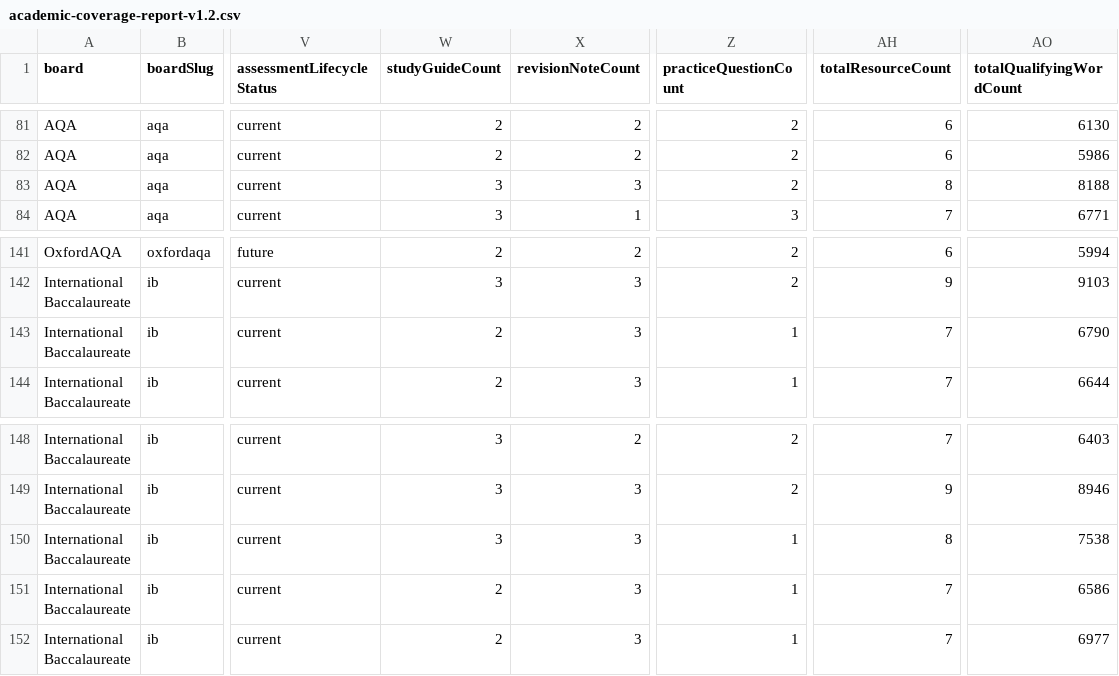
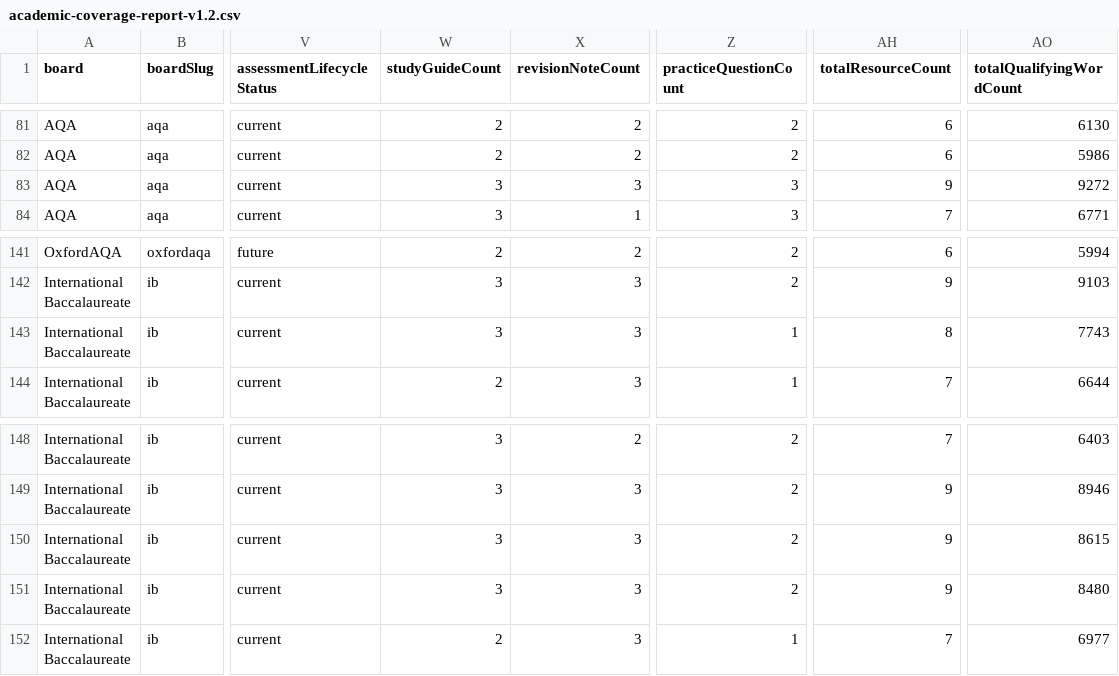
Before and after one commit to Nouman1608/MB, a CSV file: docs/reports/academic-coverage-report-v1.2.csv, drawn as a sheet; only a part is shown, gaps mark what is left out; the diff names each change by its address in the sheet, - before the commit and + after, or states it on an @@ line.

Commit message:
content: sub-batch 45 -- 5 resources completing 3 trios + starting a 4th
Completes gaps identified by the gap-scanner across AQA Mathematics,
IB DP Geography, IB DP Global Politics and IB DP Language A: Language
and Literature.

New files:
- aqa-a-level-mathematics-differentiation-practice.md (practice-questions,
  1084 words) -- completes the AQA A-Level Mathematics (7357) Section G
  Differentiation trio (study guide + revision notes already on site).
  Covers standard derivatives, stationary-point classification, product/
  quotient/chain rules, implicit and parametric differentiation. All new
  worked-example mathematics (stationary points of x^3-12x+5, parametric
  gradient at t=2) independently verified by hand before inclusion.
- ib-dp-geography-population-distribution-practice.md (practice-questions,
  1077 words) -- completes the IB DP Geography compulsory core trio for
  Population Distribution -- Changing Population.
- ib-dp-global-politics-rights-justice.md (study-guide, 904 words, NEW) +
  ib-dp-global-politics-rights-justice-practice.md (practice-questions,
  990 words, NEW) -- new trio for one of the three compulsory IB DP Global
  Politics thematic studies, expanded from the existing revision notes
  into full prose (four-core-concepts framework, worked example, engagement
  project connections, cross-theme comparison guidance).
- ib-dp-language-a-language-literature-readers-writers-texts.md
  (study-guide, 953 words, NEW) -- first of a pair (practice to follow in
  sub-batch 46) for IB DP Language A: Language and Literature's foundational
  component. Explicitly distinguished in-text from the separate, similarly-
  named Language A: Literature subject's own Readers, Writers and Texts
  trio (different subject slug, different scope: literary-only vs literary
  + non-literary).

Validation gate: astro check 0 errors, validate:academic PASSED
(159/160 ACTIVE combinations with assessment record), build succeeded
(1945 pages, up from 1940), cross-board-regression PASS, negative-
validation-suite 35/35, API tests 31/31, npm audit 0 vulnerabilities,
coverage:academic-v2 stable (141 VERIFIED_COMPLETE / 18 VERIFIED_PARTIAL
/ 1 NO_ASSESSMENT_RECORD), check:duplicate-scope PASS (no new flags),
audit-internal-links.mjs 0 broken / 0 orphans / 0 generic-anchors.

Resource count: 1468 total resources on site after this sub-batch.

```diff
--- a/docs/reports/academic-coverage-report-v1.2.csv
+++ b/docs/reports/academic-coverage-report-v1.2.csv
-Z83 (practiceQuestionCount): 2
+Z83 (practiceQuestionCount): 3
-AH83 (totalResourceCount): 8
+AH83 (totalResourceCount): 9
-AO83 (totalQualifyingWordCount): 8188
+AO83 (totalQualifyingWordCount): 9272
-W143 (studyGuideCount): 2
+W143 (studyGuideCount): 3
-AH143 (totalResourceCount): 7
+AH143 (totalResourceCount): 8
-AO143 (totalQualifyingWordCount): 6790
+AO143 (totalQualifyingWordCount): 7743
-Z150:Z151 (practiceQuestionCount): 1
+Z150:Z151 (practiceQuestionCount): 2
-AH150 (totalResourceCount): 8
+AH150 (totalResourceCount): 9
-AO150 (totalQualifyingWordCount): 7538
+AO150 (totalQualifyingWordCount): 8615
-W151 (studyGuideCount): 2
+W151 (studyGuideCount): 3
-AH151 (totalResourceCount): 7
+AH151 (totalResourceCount): 9
-AO151 (totalQualifyingWordCount): 6586
+AO151 (totalQualifyingWordCount): 8480
```
Also changed, not shown: 7 other files.
